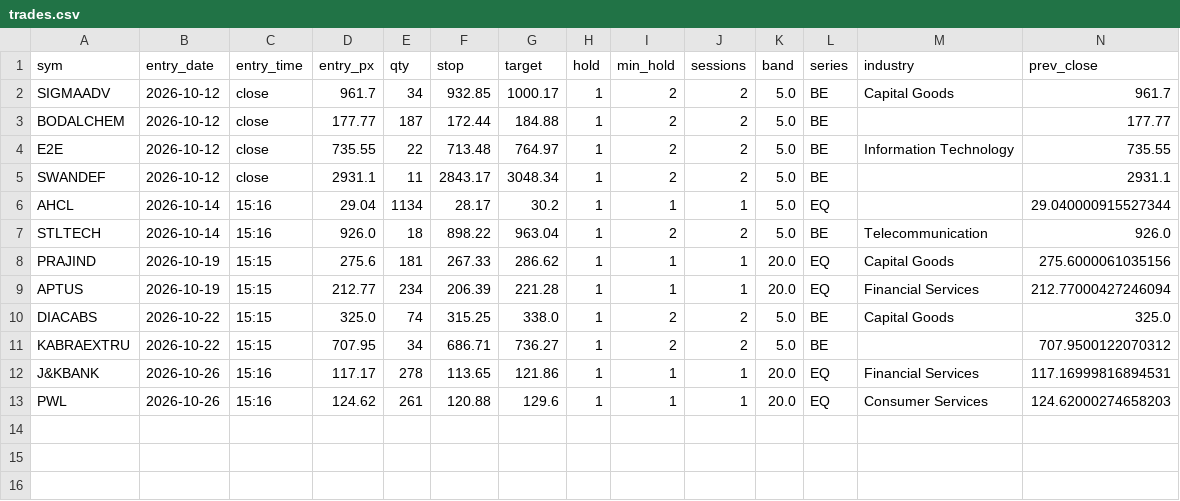
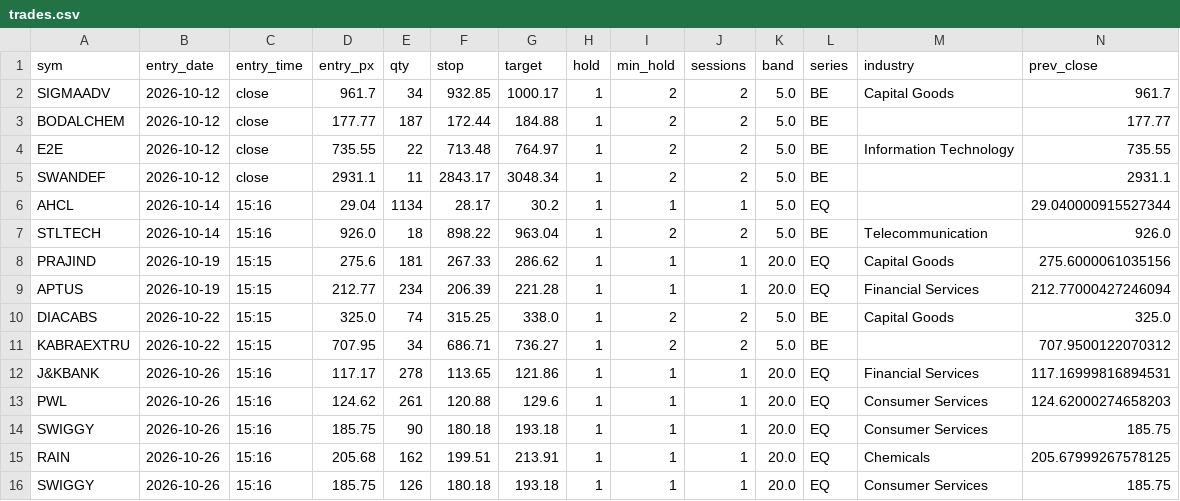
Before and after one commit to SiddhantAnand/stocks-paper-trader, a CSV file: data/paper/trades.csv, drawn as a sheet; only a part is shown; rows hold the shown columns only; the diff names each change by its address in the sheet, - before the commit and + after, or states it on an @@ line.

```diff
--- a/data/paper/trades.csv
+++ b/data/paper/trades.csv
+row 14: SWIGGY | 2026-10-26 | 15:16 | 185.75 | 90 | 180.18 | 193.18 | 1 | 1 | 1 | 20.0 | EQ | Consumer Services | 185.75
+row 15: RAIN | 2026-10-26 | 15:16 | 205.68 | 162 | 199.51 | 213.91 | 1 | 1 | 1 | 20.0 | EQ | Chemicals | 205.67999267578125
+row 16: SWIGGY | 2026-10-26 | 15:16 | 185.75 | 126 | 180.18 | 193.18 | 1 | 1 | 1 | 20.0 | EQ | Consumer Services | 185.75
```
Also changed, not shown: data/paper/equity.csv, 7 other files.
